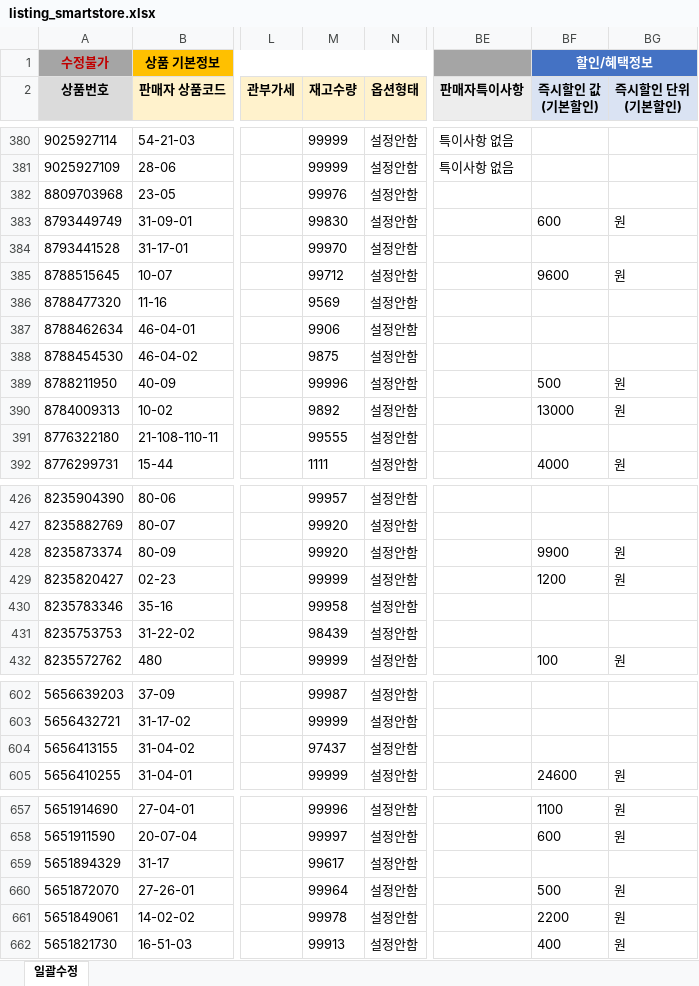
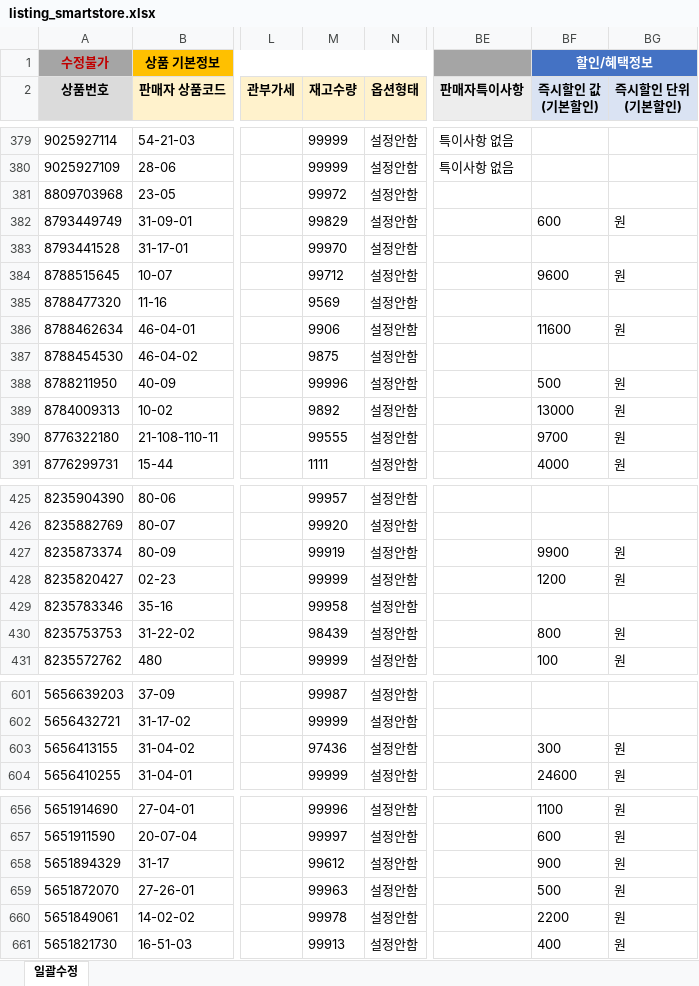
Before and after one commit to OURPROJECTDAO/work-automation-app, an Excel workbook: reference/listing_smartstore.xlsx, sheet 일괄수정, drawn as a sheet; only a part is shown, gaps mark what is left out; values as stored, in another font and other column widths than the file's, no borders; addresses are those after the commit; the diff covers the shown part only; the diff names each change by its address in the sheet, - before the commit and + after, or states it on an @@ line.

```diff
--- a/reference/listing_smartstore.xlsx (sheet 일괄수정)
+++ b/reference/listing_smartstore.xlsx (sheet 일괄수정)
-M381 (재고수량): 99976
+M381 (재고수량): 99972
-M382 (재고수량): 99830
+M382 (재고수량): 99829
-BF386 (즉시할인 값 (기본할인)): (empty)
+BF386 (즉시할인 값 (기본할인)): 11600
-BG386 (즉시할인 단위 (기본할인)): (empty)
+BG386 (즉시할인 단위 (기본할인)): 원
-BF390 (즉시할인 값 (기본할인)): (empty)
+BF390 (즉시할인 값 (기본할인)): 9700
-BG390 (즉시할인 단위 (기본할인)): (empty)
+BG390 (즉시할인 단위 (기본할인)): 원
-M427 (재고수량): 99920
+M427 (재고수량): 99919
-BF430 (즉시할인 값 (기본할인)): (empty)
+BF430 (즉시할인 값 (기본할인)): 800
-BG430 (즉시할인 단위 (기본할인)): (empty)
+BG430 (즉시할인 단위 (기본할인)): 원
-M603 (재고수량): 97437
+M603 (재고수량): 97436
-BF603 (즉시할인 값 (기본할인)): (empty)
+BF603 (즉시할인 값 (기본할인)): 300
-BG603 (즉시할인 단위 (기본할인)): (empty)
+BG603 (즉시할인 단위 (기본할인)): 원
-M658 (재고수량): 99617
+M658 (재고수량): 99612
-BF658 (즉시할인 값 (기본할인)): (empty)
+BF658 (즉시할인 값 (기본할인)): 900
-BG658 (즉시할인 단위 (기본할인)): (empty)
+BG658 (즉시할인 단위 (기본할인)): 원
-M659 (재고수량): 99964
+M659 (재고수량): 99963
```
Also changed, not shown: 1 removed row and 51 edited cells elsewhere in this sheet.
